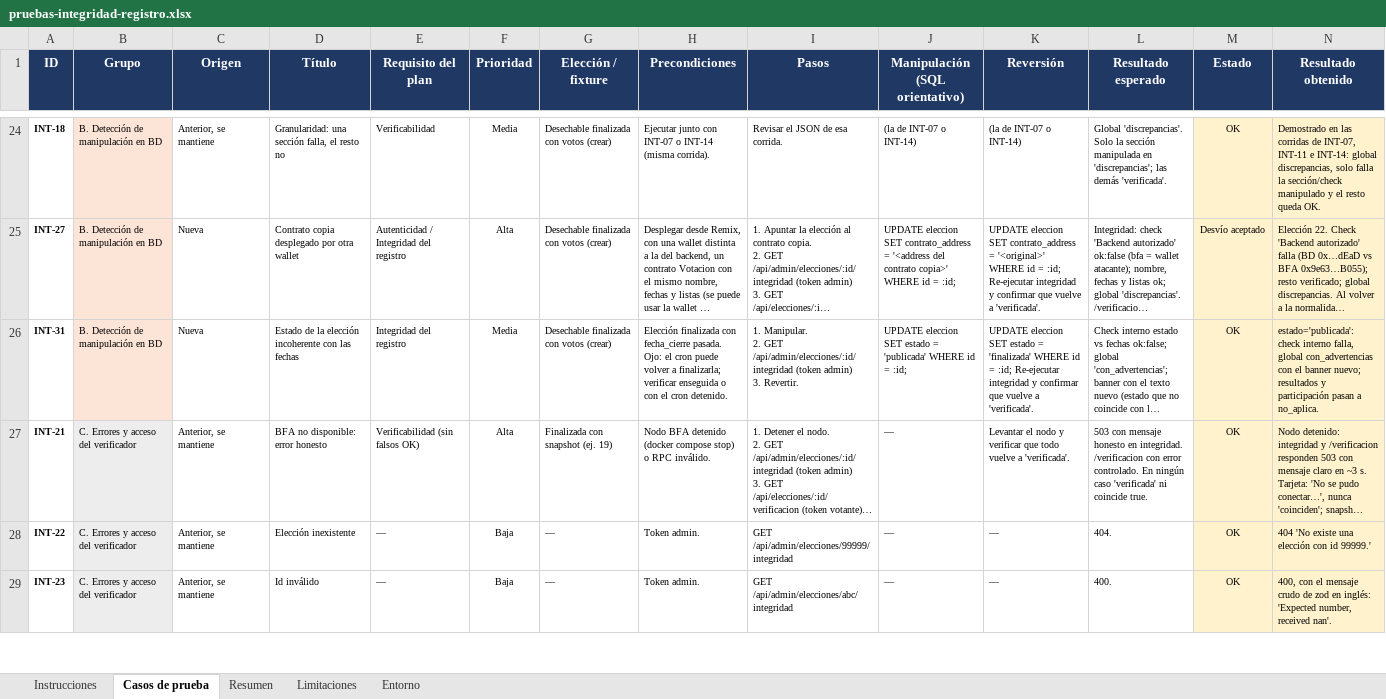
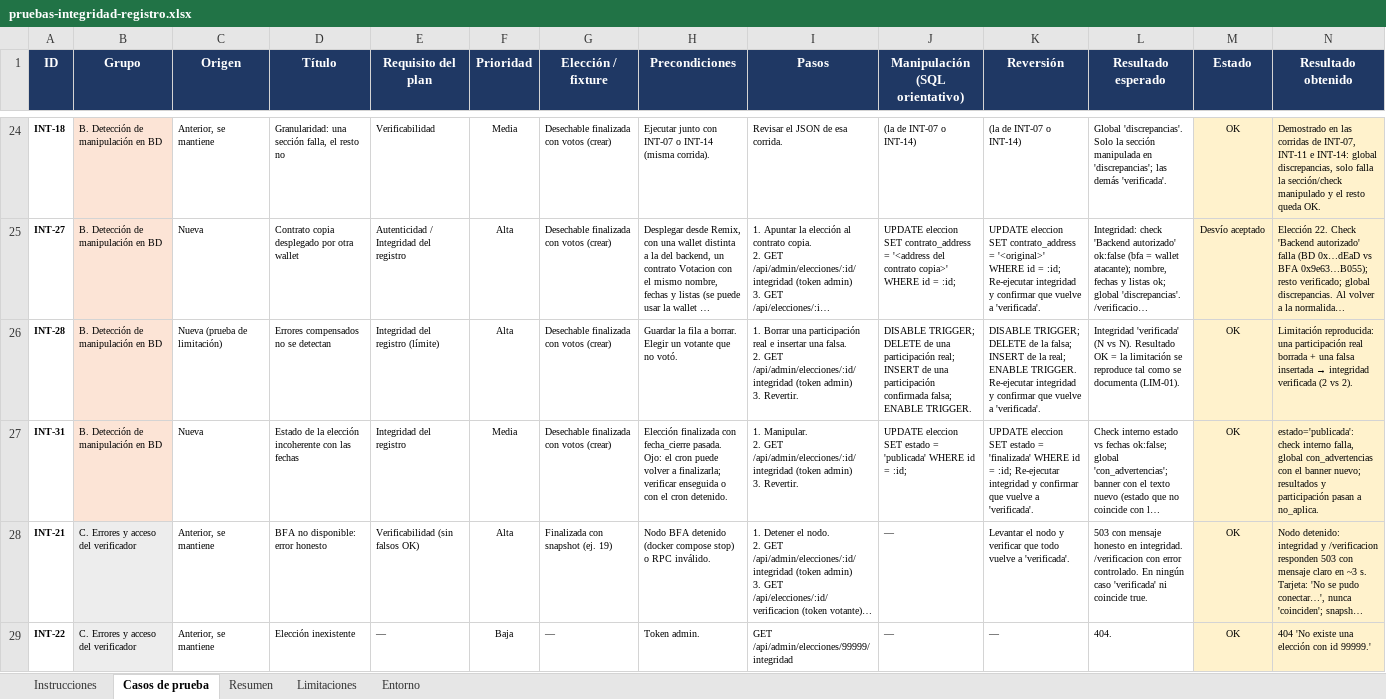
Before and after one commit to LuciaCairo/VotacionFING, an Excel workbook: docs/pruebas/pruebas-integridad-registro.xlsx, sheet Casos de prueba, drawn as a sheet; only a part is shown, gaps mark what is left out; the shorter side is filled out with more unchanged rows; long unchanged cells end in …; values as stored, in another font and other column widths than the file's, no borders; conditional formats not drawn; rows hold the shown columns only; ↵ is a line break in a cell; the diff covers the shown part only; the diff names each change by its address in the sheet, - before the commit and + after, or states it on an @@ line.

```diff
--- a/docs/pruebas/pruebas-integridad-registro.xlsx (sheet Casos de prueba)
+++ b/docs/pruebas/pruebas-integridad-registro.xlsx (sheet Casos de prueba)
+row 26: INT-28 | B. Detección de manipulación en BD | Nueva (prueba de limitación) | Errores compensados no se detectan | Integridad del registro (límite) | Alta | Desechable finalizada con votos (crear) | Guardar la fila a borrar. Elegir un votante que no votó. | 1. Borrar una participación real e insertar una falsa. ↵ 2. GET /api/admin/elecciones/:id/integridad (token admin) ↵ 3. Revertir. | DISABLE TRIGGER; DELETE de una participación real; INSERT de una participación confirmada falsa; ENABLE TRIGGER. | DISABLE TRIGGER; DELETE de la falsa; INSERT de la real; ENABLE TRIGGER. Re-ejecutar integridad y confirmar que vuelve a 'verificada'. | Integridad 'verificada' (N vs N). Resultado OK = la limitación se reproduce tal como se documenta (LIM-01). | OK | Limitación reproducida: una participación real borrada + una falsa insertada → integridad verificada (2 vs 2).
```
Also changed, not shown: 2 added rows elsewhere in this sheet, sheet Limitaciones, sheet Instrucciones.
